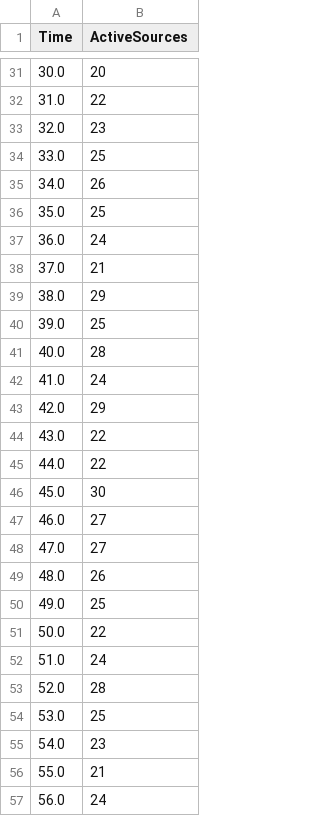
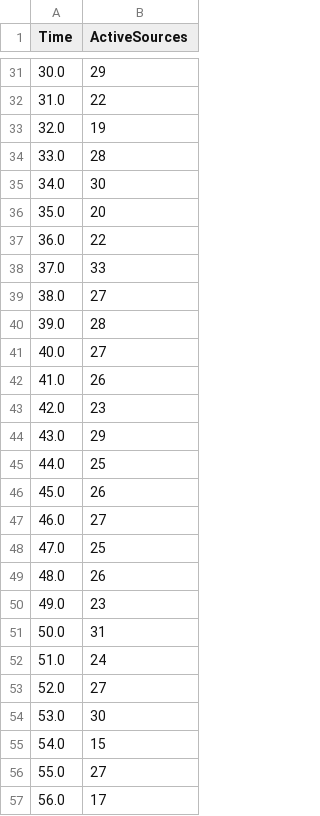
Before and after one commit to LucyC-code/Group-Assignment-COMP41670, a CSV file: simulation_output.csv, drawn as a sheet; only a part is shown, gaps mark what is left out; the diff covers the shown part only.

```diff
--- a/simulation_output.csv
+++ b/simulation_output.csv
@@ -31,27 +31,27 @@ Time,ActiveSources
-30.0,20
+30.0,29
 31.0,22
-32.0,23
-33.0,25
-34.0,26
-35.0,25
-36.0,24
-37.0,21
-38.0,29
-39.0,25
-40.0,28
-41.0,24
-42.0,29
-43.0,22
-44.0,22
-45.0,30
+32.0,19
+33.0,28
+34.0,30
+35.0,20
+36.0,22
+37.0,33
+38.0,27
+39.0,28
+40.0,27
+41.0,26
+42.0,23
+43.0,29
+44.0,25
+45.0,26
 46.0,27
-47.0,27
+47.0,25
 48.0,26
-49.0,25
-50.0,22
+49.0,23
+50.0,31
 51.0,24
-52.0,28
-53.0,25
-54.0,23
-55.0,21
-56.0,24
+52.0,27
+53.0,30
+54.0,15
+55.0,27
+56.0,17
```
Also changed, not shown: 147 edited cells elsewhere in this file, 2 other files.
